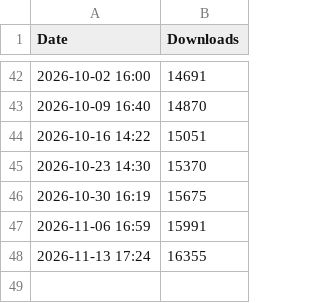
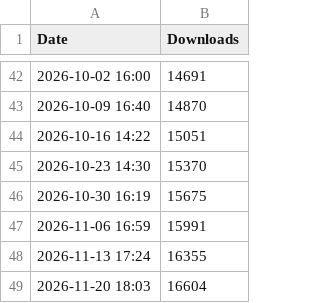
Before and after one commit to alrescha79-cmd/huawei-manager-mobile, a CSV file: stats/history.csv, drawn as a sheet; only a part is shown, gaps mark what is left out; the diff names each change by its address in the sheet, - before the commit and + after, or states it on an @@ line.

```diff
--- a/stats/history.csv
+++ b/stats/history.csv
+row 49: 2026-11-20 18:03 | 16604
```
Also changed, not shown: 2 other files.
